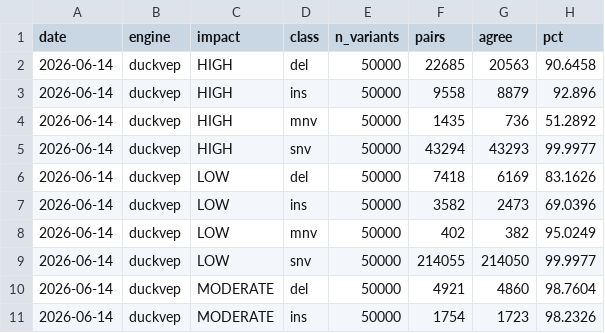
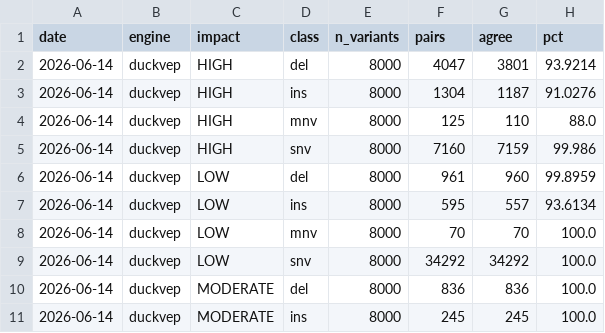
Before and after one commit to sounkou-bioinfo/duckvep, a CSV file: correctness/data/concordance_by_impact.csv, drawn as a sheet; only a part is shown; the diff covers the shown part only.

```diff
--- a/correctness/data/concordance_by_impact.csv
+++ b/correctness/data/concordance_by_impact.csv
@@ -1,11 +1,11 @@
 date,engine,impact,class,n_variants,pairs,agree,pct
-2026-06-14,duckvep,HIGH,del,50000,22685,20563,90.6458
-2026-06-14,duckvep,HIGH,ins,50000,9558,8879,92.896
-2026-06-14,duckvep,HIGH,mnv,50000,1435,736,51.2892
-2026-06-14,duckvep,HIGH,snv,50000,43294,43293,99.9977
-2026-06-14,duckvep,LOW,del,50000,7418,6169,83.1626
-2026-06-14,duckvep,LOW,ins,50000,3582,2473,69.0396
-2026-06-14,duckvep,LOW,mnv,50000,402,382,95.0249
-2026-06-14,duckvep,LOW,snv,50000,214055,214050,99.9977
-2026-06-14,duckvep,MODERATE,del,50000,4921,4860,98.7604
-2026-06-14,duckvep,MODERATE,ins,50000,1754,1723,98.2326
+2026-06-14,duckvep,HIGH,del,8000,4047,3801,93.9214
+2026-06-14,duckvep,HIGH,ins,8000,1304,1187,91.0276
+2026-06-14,duckvep,HIGH,mnv,8000,125,110,88.0
+2026-06-14,duckvep,HIGH,snv,8000,7160,7159,99.986
+2026-06-14,duckvep,LOW,del,8000,961,960,99.8959
+2026-06-14,duckvep,LOW,ins,8000,595,557,93.6134
+2026-06-14,duckvep,LOW,mnv,8000,70,70,100.0
+2026-06-14,duckvep,LOW,snv,8000,34292,34292,100.0
+2026-06-14,duckvep,MODERATE,del,8000,836,836,100.0
+2026-06-14,duckvep,MODERATE,ins,8000,245,245,100.0
```
Also changed, not shown: 86 edited cells elsewhere in this file, correctness/data/discordance_by_consequence.csv, correctness/data/error_transitions.csv, 3 other files.
